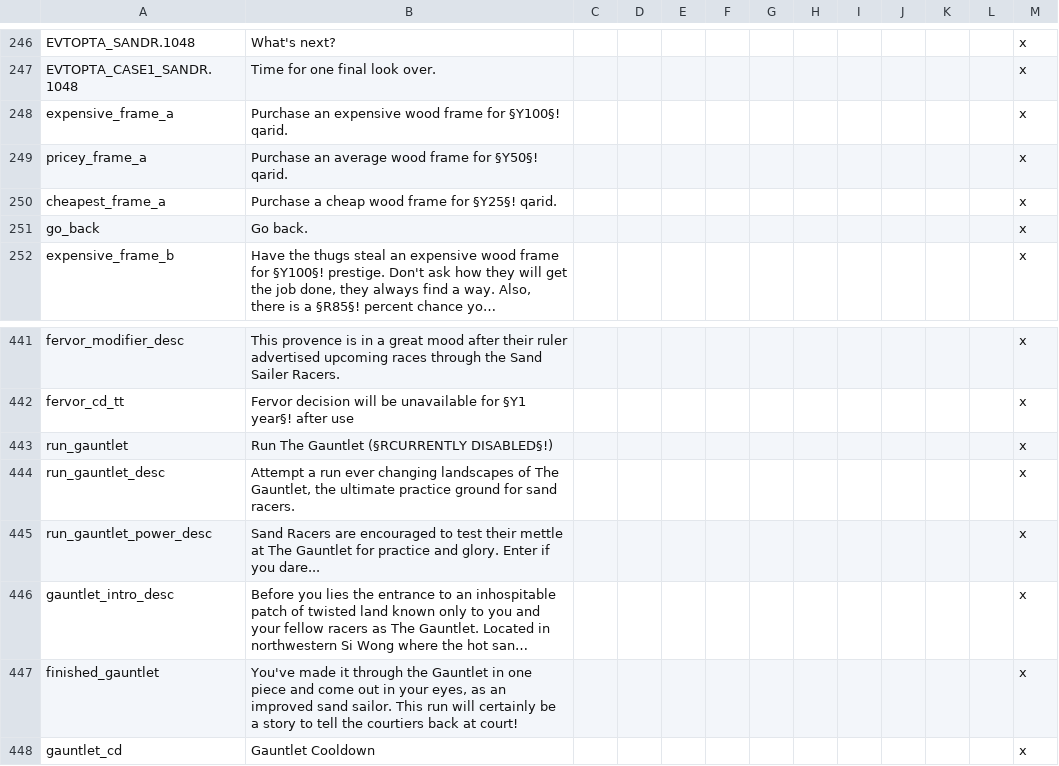
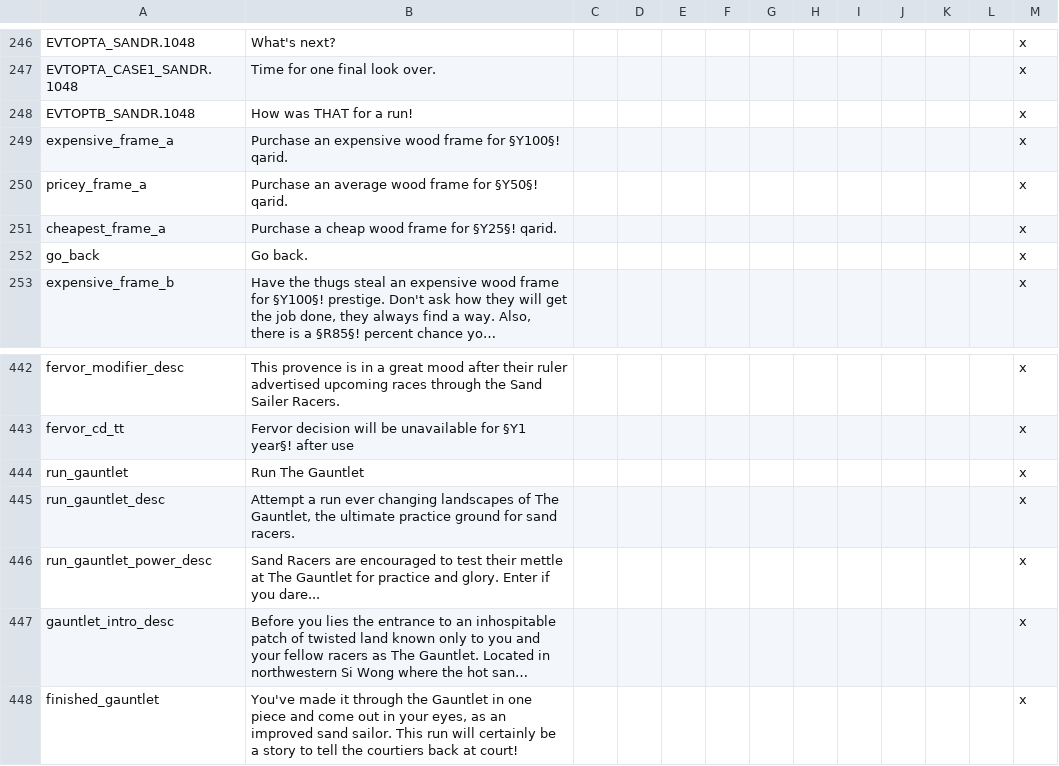
Before and after one commit to Rystic/ATLA-restored, a CSV file: avatar - four nations restored/localisation/ATLA_sand_sailer_society.csv, drawn as a sheet; only a part is shown, gaps mark what is left out; the shorter side is filled out with more unchanged rows; long unchanged cells end in ….

Commit message:
gettin back into things
-made rewards from sand sailer missions and power decisions less overpowered

-made "become sand sailor legend" much more expensive

-more misc variable changes

-progress on fixing "Gauntlet" event localisation (getting closer!)

```diff
--- a/avatar - four nations restored/localisation/ATLA_sand_sailer_society.csv
+++ b/avatar - four nations restored/localisation/ATLA_sand_sailer_society.csv
@@ -247,2 +247,3 @@ EVTOPTA_SANDR.1048;What's next?;;;;;;;;;;;x
 EVTOPTA_CASE1_SANDR.1048;Time for one final look over.;;;;;;;;;;;x
+EVTOPTB_SANDR.1048;How was THAT for a run!;;;;;;;;;;;x
 expensive_frame_a;Purchase an expensive wood frame for §Y100§! qarid.;;;;;;;;;;;x
@@ -442,3 +443,3 @@ fervor_modifier_desc;This provence is in a great mood after their ruler advertis
 fervor_cd_tt;Fervor decision will be unavailable for §Y1 year§! after use;;;;;;;;;;;x
-run_gauntlet;Run The Gauntlet (§RCURRENTLY DISABLED§!);;;;;;;;;;;x
+run_gauntlet;Run The Gauntlet;;;;;;;;;;;x
 run_gauntlet_desc;Attempt a run ever changing landscapes of The Gauntlet, the ultimate practice ground for sand racers.;;;;;;;;;;;x
```
Also changed, not shown: 4 other files.
